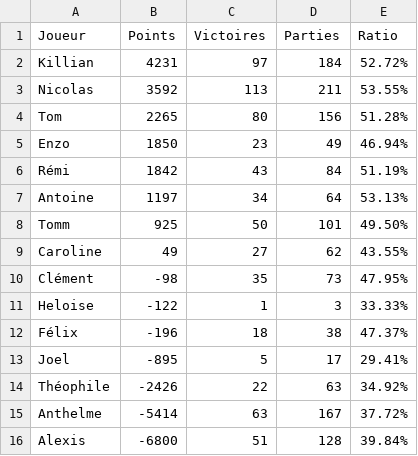
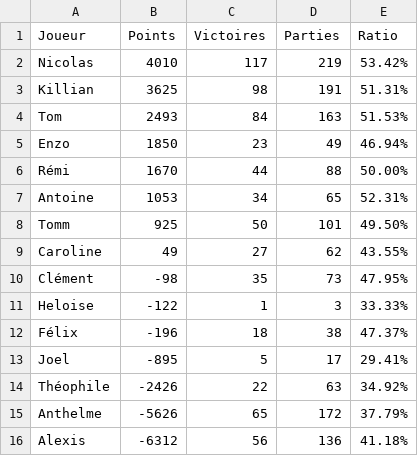
Before and after one commit to Nicolas62x/TarotCalculator, a CSV file: output/rating.csv, drawn as a sheet.

```diff
--- a/output/rating.csv
+++ b/output/rating.csv
@@ -1,8 +1,8 @@
 Joueur;Points;Victoires;Parties;Ratio
-Killian;4231;97;184;52.72%
-Nicolas;3592;113;211;53.55%
-Tom;2265;80;156;51.28%
+Nicolas;4010;117;219;53.42%
+Killian;3625;98;191;51.31%
+Tom;2493;84;163;51.53%
 Enzo;1850;23;49;46.94%
-Rémi;1842;43;84;51.19%
-Antoine;1197;34;64;53.13%
+Rémi;1670;44;88;50.00%
+Antoine;1053;34;65;52.31%
 Tomm;925;50;101;49.50%
@@ -14,3 +14,3 @@ Joel;-895;5;17;29.41%
 Théophile;-2426;22;63;34.92%
-Anthelme;-5414;63;167;37.72%
-Alexis;-6800;51;128;39.84%
+Anthelme;-5626;65;172;37.79%
+Alexis;-6312;56;136;41.18%
```
Also changed, not shown: TarotGG.csv, output/history.csv, 2 other files.
